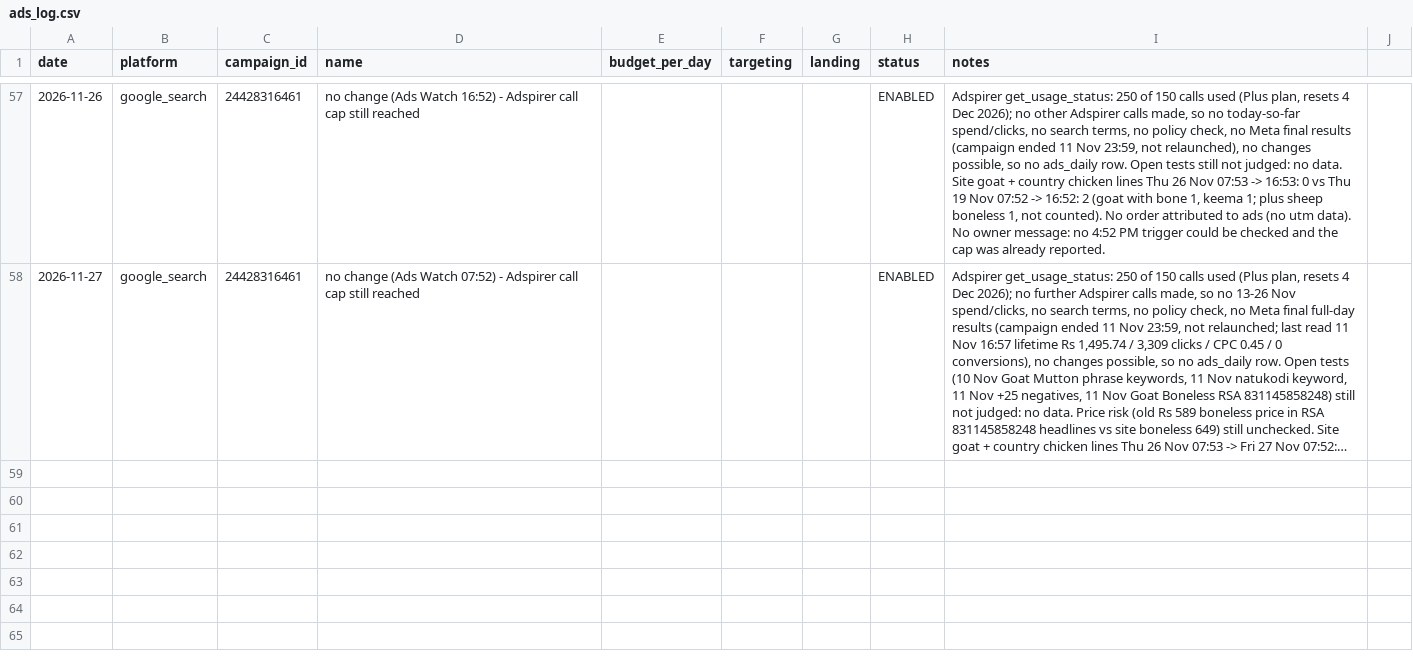
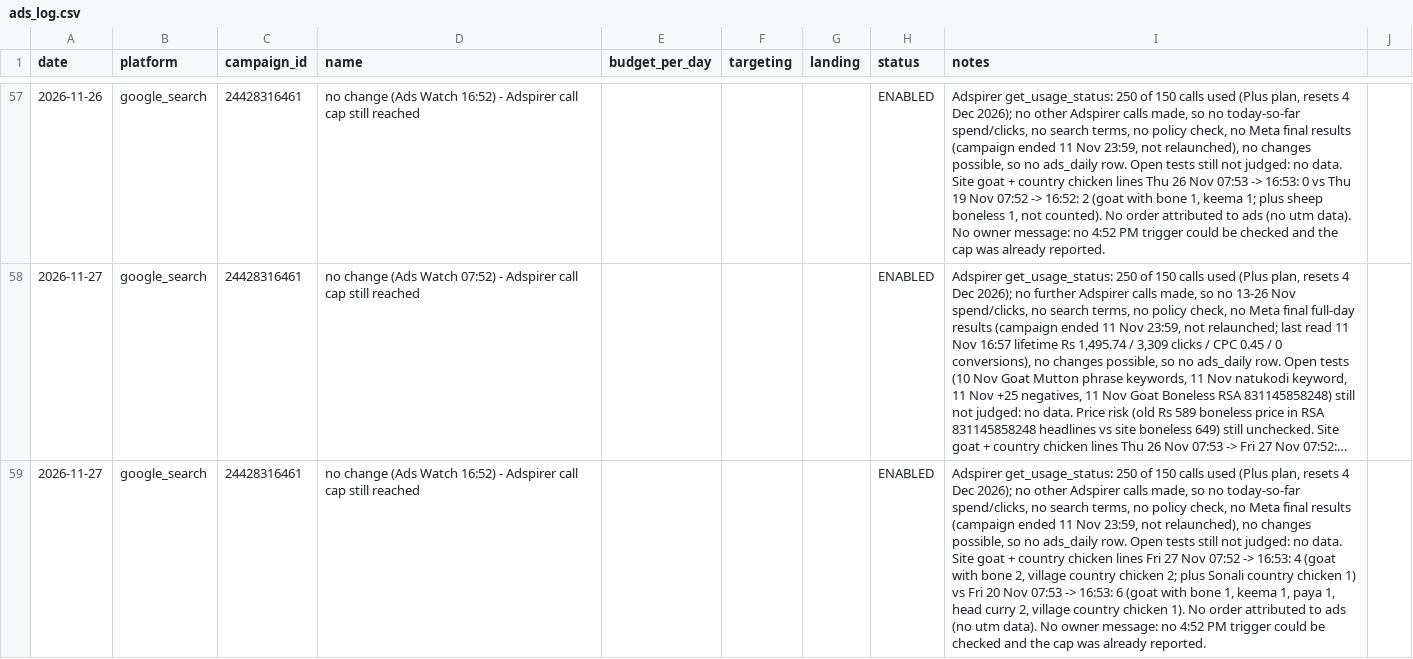
Before and after one commit to gjsgopi-dev/pureorganiczone-reels, a CSV file: insights/ads_log.csv, drawn as a sheet; only a part is shown, gaps mark what is left out; long unchanged cells end in …; the diff names each change by its address in the sheet, - before the commit and + after, or states it on an @@ line.

```diff
--- a/insights/ads_log.csv
+++ b/insights/ads_log.csv
+row 59: 2026-11-27 | google_search | 24428316461 | no change (Ads Watch 16:52) - Adspirer call cap still reached |  |  |  | ENABLED | Adspirer get_usage_status: 250 of 150 calls used (Plus plan, resets 4 Dec 2026); no other Adspirer calls made, so no today-so-far spend/clicks, no search terms, no policy check, no Meta final results (campaign ended 11 Nov 23:59, not relaunched), no changes possible, so no ads_daily row. Open tests still not judged: no data. Site goat + country chicken lines Fri 27 Nov 07:52 -> 16:53: 4 (goat with bone 2, village country chicken 2; plus Sonali country chicken 1) vs Fri 20 Nov 07:53 -> 16:53: 6 (goat with bone 1, keema 1, paya 1, head curry 2, village country chicken 1). No order attributed to ads (no utm data). No owner message: no 4:52 PM trigger could be checked and the cap was already reported.
```
Also changed, not shown: 1 other file.
